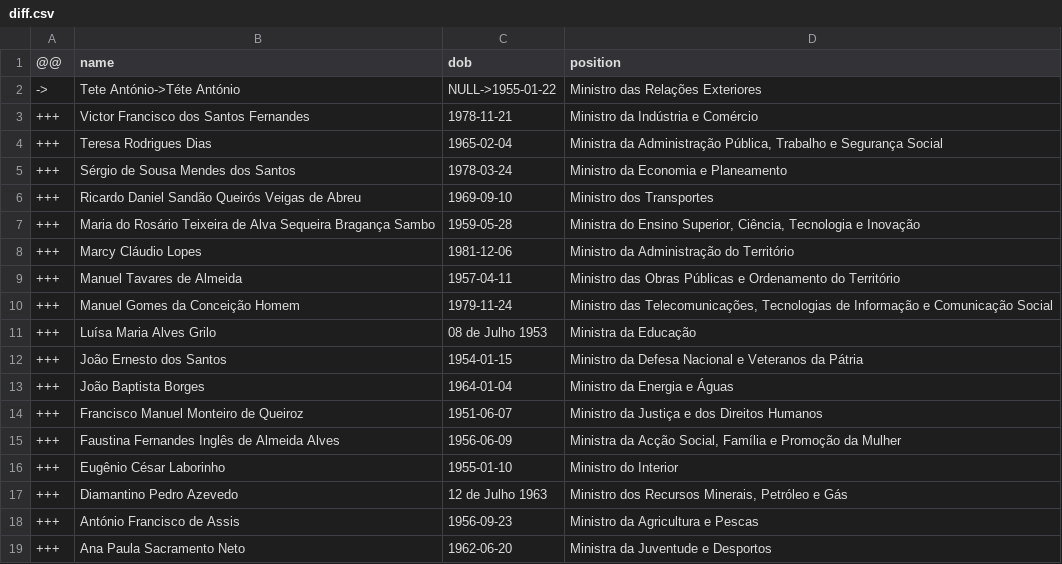
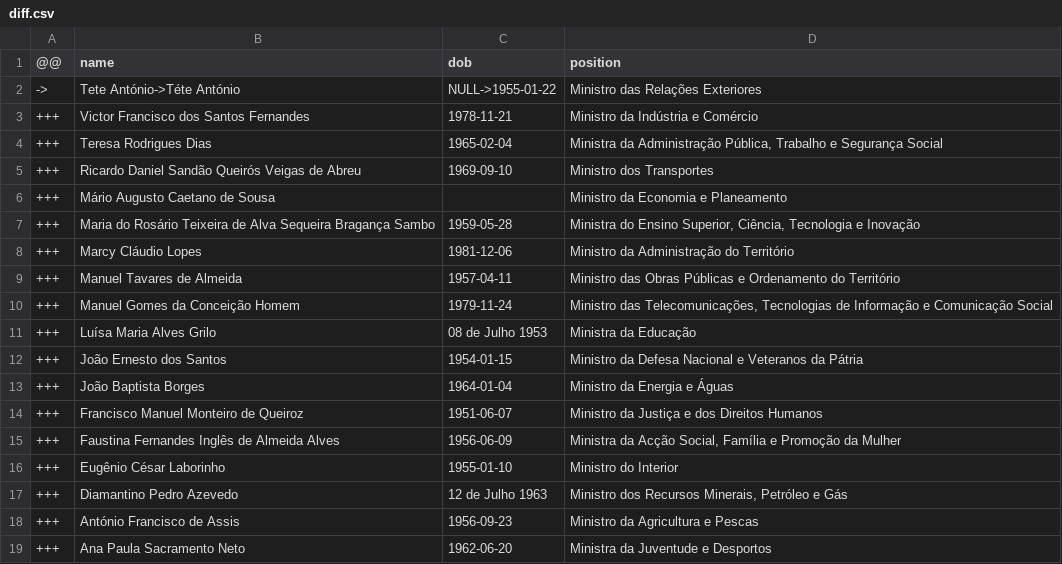
Before and after one commit to every-politician-scrapers/angola, a CSV file: data/diff.csv, drawn as a sheet; removed rows and columns are numbered as before the commit, all else as after; the diff names each change by its address in the sheet, - before the commit and + after, or states it on an @@ line.

```diff
--- a/data/diff.csv
+++ b/data/diff.csv
-row 5: +++ | Sérgio de Sousa Mendes dos Santos | 1978-03-24 | Ministro da Economia e Planeamento
+row 6: +++ | Mário Augusto Caetano de Sousa |  | Ministro da Economia e Planeamento
```
Also changed, not shown: data/official.csv.
